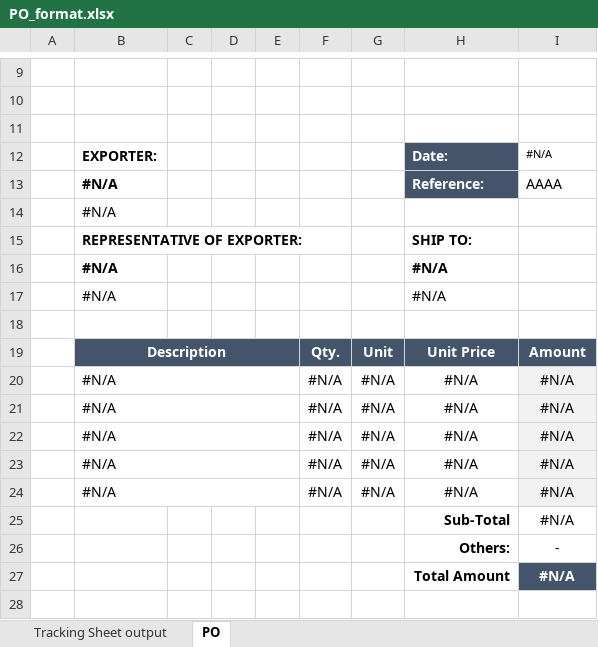
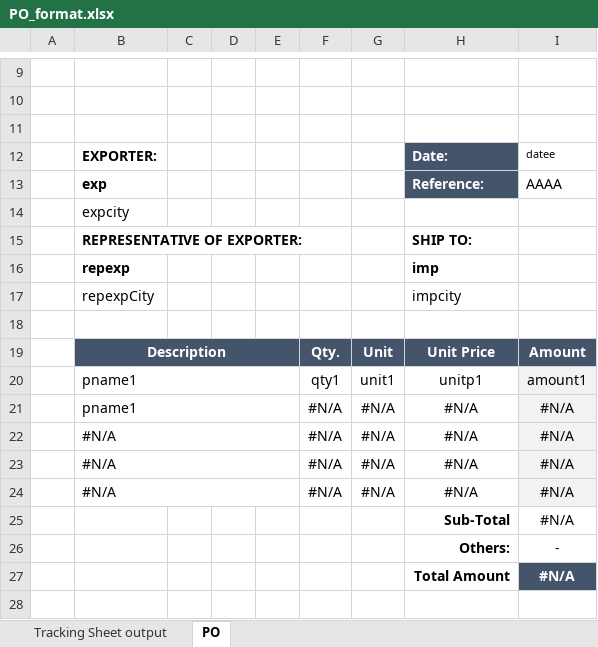
Before and after one commit to aminkhod/PO_SQ, an Excel workbook: PO_format.xlsx, sheet PO, drawn as a sheet; only a part is shown, gaps mark what is left out; values as stored, in another font and other column widths than the file's, no borders; charts and pictures not drawn; removed rows and columns are numbered as before the commit, all else as after; the diff names each change by its address in the sheet, - before the commit and + after, or states it on an @@ line.

```diff
--- a/PO_format.xlsx (sheet PO)
+++ b/PO_format.xlsx (sheet PO)
-I12: #N/A
+I12: datee
-B13: #N/A
+B13: exp
-B14: #N/A
+B14: expcity
-row 16:  | #N/A |  |  |  |  |  | #N/A
-row 17:  | #N/A |  |  |  |  |  | #N/A
+row 16:  | repexp |  |  |  |  |  | imp
+row 17:  | repexpCity |  |  |  |  |  | impcity
-row 20:  | #N/A |  |  |  | #N/A | #N/A | #N/A | #N/A
+row 20:  | pname1 |  |  |  | qty1 | unit1 | unitp1 | amount1
-B21: #N/A
+B21: pname1
```
Also changed, not shown: 1 other file.
